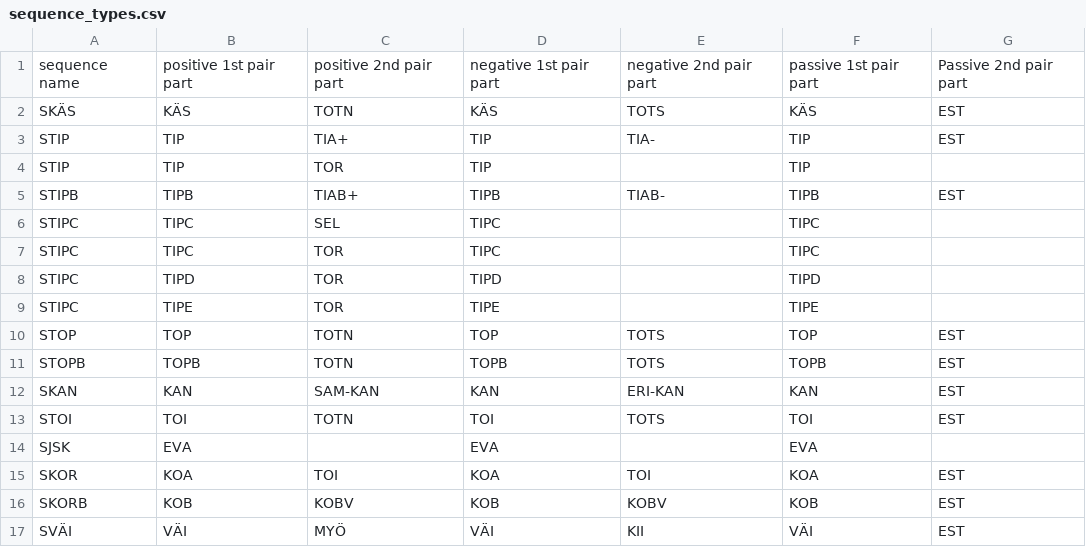
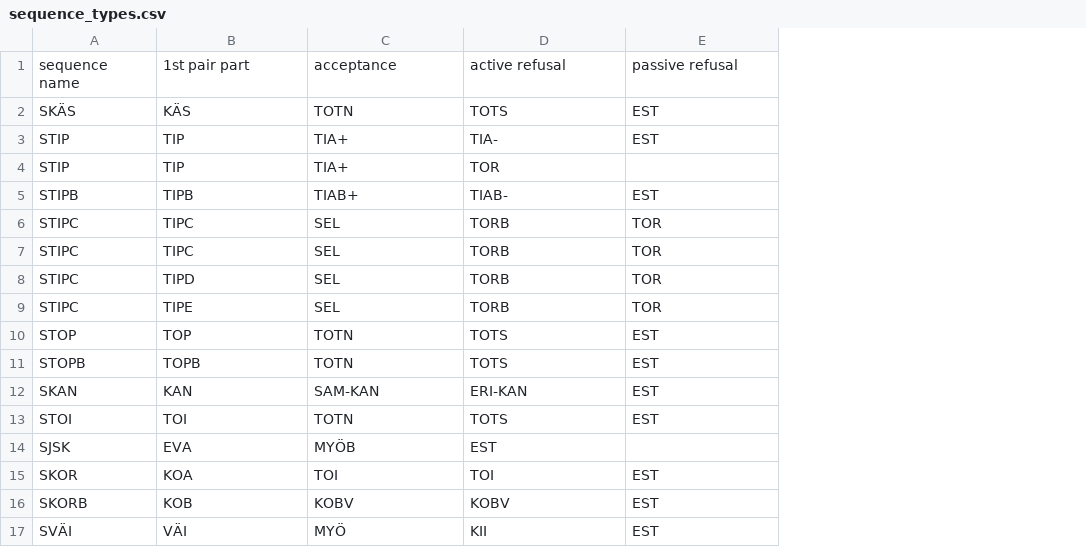
Before and after one commit to iorena/dramaturg.io, a CSV file: data/sequence_types.csv, drawn as a sheet; only a part is shown; removed rows and columns are numbered as before the commit, all else as after; the diff names each change by its address in the sheet, - before the commit and + after, or states it on an @@ line.

Commit message:
acceptance/refusal logic w/o expansions and surprise

```diff
--- a/data/sequence_types.csv
+++ b/data/sequence_types.csv
-column D, rows 1-17: negative 1st pair part | KÄS | TIP | TIP | TIPB | TIPC | TIPC | TIPD | TIPE | TOP | TOPB | KAN | TOI | EVA | KOA | KOB | VÄI
-column F, rows 1-17: passive 1st pair part | KÄS | TIP | TIP | TIPB | TIPC | TIPC | TIPD | TIPE | TOP | TOPB | KAN | TOI | EVA | KOA | KOB | VÄI
-B1: positive 1st pair part
+B1: 1st pair part
-C1: positive 2nd pair part
+C1: acceptance
-D1: negative 2nd pair part
+D1: active refusal
-E1: Passive 2nd pair part
+E1: passive refusal
-C4: TOR
+C4: TIA+
-D4: (empty)
+D4: TOR
-D6:D9: (empty)
+D6:D9: TORB
-E6:E9: (empty)
+E6:E9: TOR
-C7:C9: TOR
+C7:C9: SEL
-C14: (empty)
+C14: MYÖB
-D14: (empty)
+D14: EST
```
Also changed, not shown: data/action_types.csv, data/seq_and_action_types_to_pad.csv, 8 other files.
